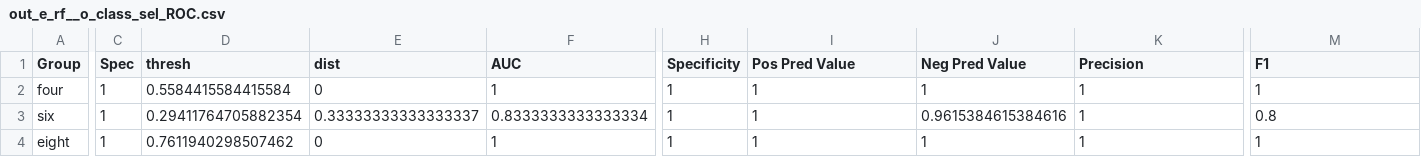
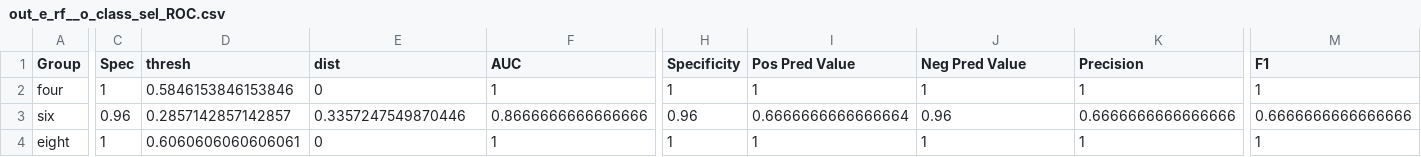
Before and after one commit to erikerhardt/erikmisc, a CSV file: reference/out_sel/out_e_rf__o_class_sel_ROC.csv, drawn as a sheet; only a part is shown, gaps mark what is left out; the diff covers the shown part only; the diff names each change by its address in the sheet, - before the commit and + after, or states it on an @@ line.

```diff
--- a/reference/out_sel/out_e_rf__o_class_sel_ROC.csv
+++ b/reference/out_sel/out_e_rf__o_class_sel_ROC.csv
-D2 (thresh): 0.5584415584415584
+D2 (thresh): 0.5846153846153846
-C3 (Spec): 1
+C3 (Spec): 0.96
-D3 (thresh): 0.29411764705882354
+D3 (thresh): 0.2857142857142857
-E3 (dist): 0.33333333333333337
+E3 (dist): 0.3357247549870446
-F3 (AUC): 0.8333333333333334
+F3 (AUC): 0.8666666666666666
-H3 (Specificity): 1
+H3 (Specificity): 0.96
-I3 (Pos Pred Value): 1
+I3 (Pos Pred Value): 0.6666666666666664
-J3 (Neg Pred Value): 0.9615384615384616
+J3 (Neg Pred Value): 0.96
-K3 (Precision): 1
+K3 (Precision): 0.6666666666666666
-M3 (F1): 0.8
+M3 (F1): 0.6666666666666666
-D4 (thresh): 0.7611940298507462
+D4 (thresh): 0.6060606060606061
```
Also changed, not shown: 2 edited cells elsewhere in this file, reference/out_sel/out_e_rf__o_class_full_importance.csv, reference/out_sel/out_e_rf__o_class_sel_importance.csv, 22 other files.
